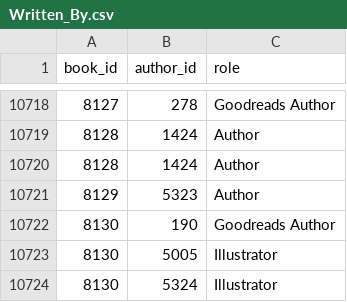
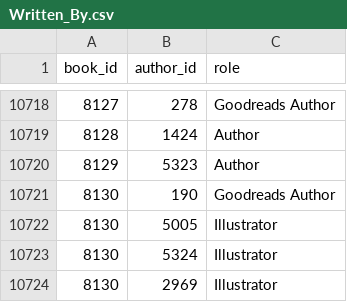
Before and after one commit to xiao278/CS348Project, a CSV file: LibraryManagementDB/data_generation/data_csv/Written_By.csv, drawn as a sheet; only a part is shown, gaps mark what is left out; the shorter side is filled out with more unchanged rows; the diff names each change by its address in the sheet, - before the commit and + after, or states it on an @@ line.

```diff
--- a/LibraryManagementDB/data_generation/data_csv/Written_By.csv
+++ b/LibraryManagementDB/data_generation/data_csv/Written_By.csv
-row 10720: 8128 | 1424 | Author
```
Also changed, not shown: 19 other files.
